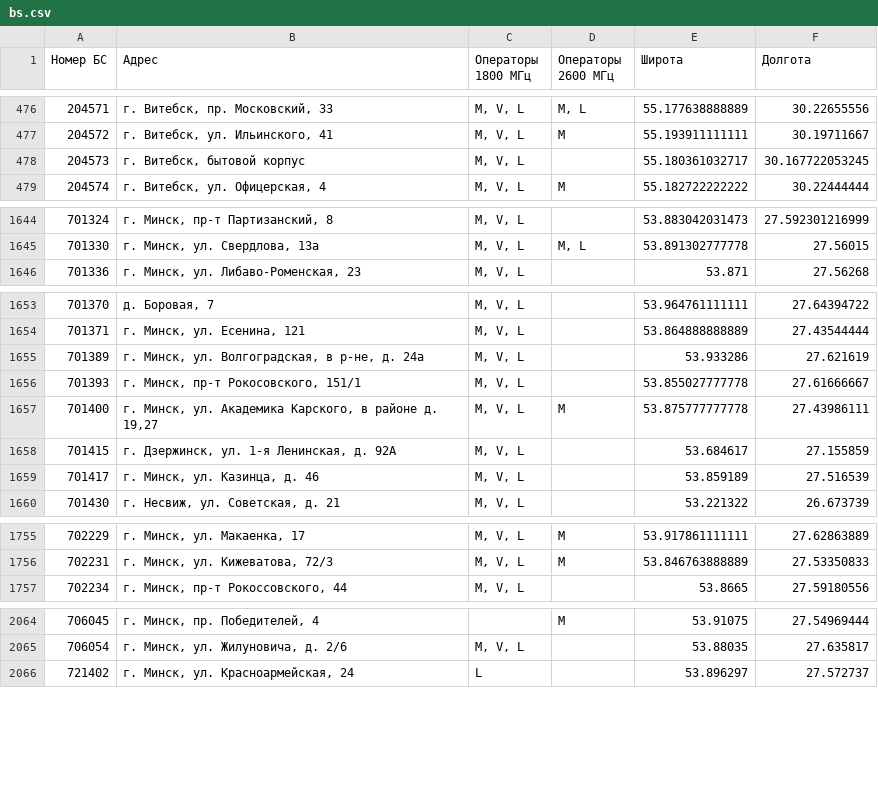
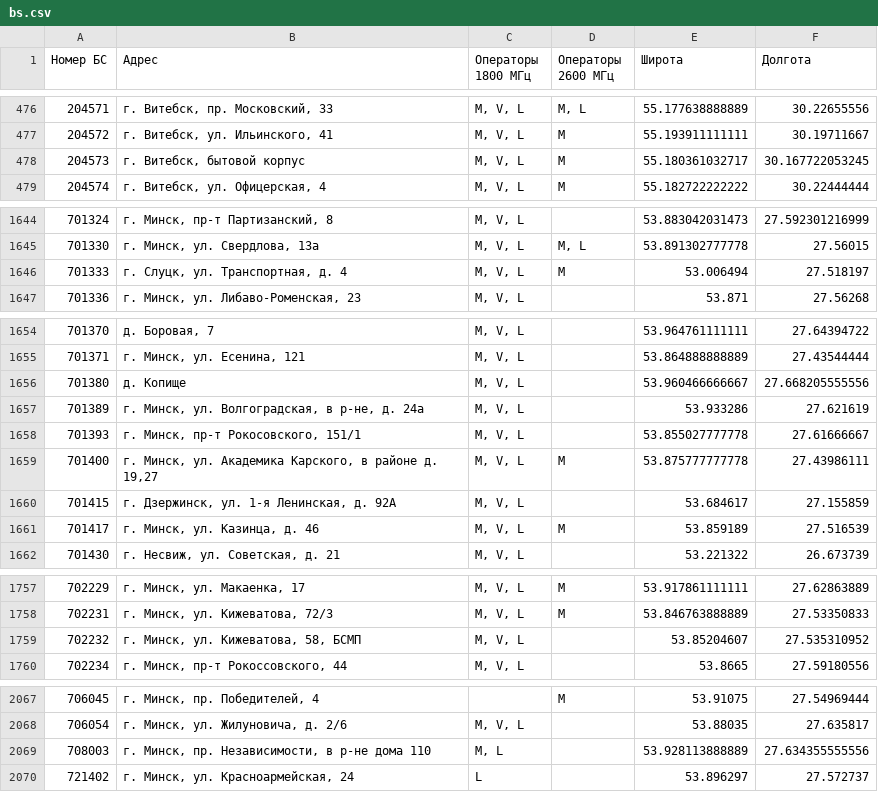
Before and after one commit to BelCellTracker/beCloud, a CSV file: bs.csv, drawn as a sheet; only a part is shown, gaps mark what is left out; the diff covers the shown part only.

```diff
--- a/bs.csv
+++ b/bs.csv
@@ -477,3 +477,3 @@
 204572,"г. Витебск, ул. Ильинского, 41","M, V, L",M,55.193911111111,30.19711667
-204573,"г. Витебск, бытовой корпус","M, V, L",,55.180361032717,30.167722053245
+204573,"г. Витебск, бытовой корпус","M, V, L",M,55.180361032717,30.167722053245
 204574,"г. Витебск, ул. Офицерская, 4","M, V, L",M,55.182722222222,30.22444444
@@ -1645,2 +1645,3 @@
 701330,"г. Минск, ул. Свердлова, 13а","M, V, L","M, L",53.891302777778,27.56015
+701333,"г. Слуцк, ул. Транспортная, д. 4","M, V, L",M,53.006494,27.518197
 701336,"г. Минск, ул. Либаво-Роменская, 23","M, V, L",,53.871,27.56268
@@ -1654,2 +1655,3 @@
 701371,"г. Минск, ул. Есенина, 121","M, V, L",,53.864888888889,27.43544444
+701380,д. Копище,"M, V, L",,53.960466666667,27.668205555556
 701389,"г. Минск, ул. Волгоградская, в р-не, д. 24а ","M, V, L",,53.933286,27.621619
@@ -1658,3 +1660,3 @@
 701415,"г. Дзержинск, ул. 1-я Ленинская, д. 92А","M, V, L",,53.684617,27.155859
-701417,"г. Минск, ул. Казинца, д. 46","M, V, L",,53.859189,27.516539
+701417,"г. Минск, ул. Казинца, д. 46","M, V, L",M,53.859189,27.516539
 701430,"г. Несвиж, ул. Советская, д. 21","M, V, L",,53.221322,26.673739
@@ -1756,2 +1758,3 @@
 702231,"г. Минск, ул. Кижеватова, 72/3","M, V, L",M,53.846763888889,27.53350833
+702232,"г. Минск, ул. Кижеватова, 58, БСМП","M, V, L",,53.85204607,27.535310952
 702234,"г. Минск, пр-т Рокоссовского, 44","M, V, L",,53.8665,27.59180556
@@ -2065,2 +2068,3 @@
 706054,"г. Минск, ул. Жилуновича, д. 2/6","M, V, L",,53.88035,27.635817
+708003,"г. Минск, пр. Независимости, в р-не дома 110","M, L",,53.928113888889,27.634355555556
 721402,"г. Минск, ул. Красноармейская, 24",L,,53.896297,27.572737
```
Also changed, not shown: 3 edited cells elsewhere in this file, 1 other file.
